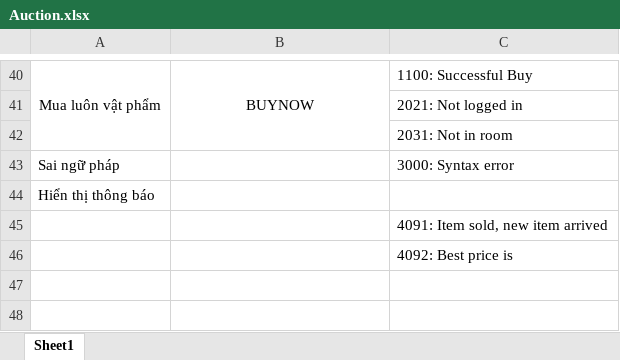
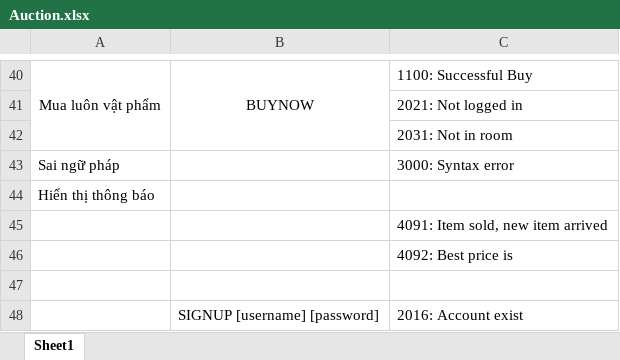
Before and after one commit to tchau43/LTM_20241_Auction, an Excel workbook: docs/Auction.xlsx, sheet Sheet1, drawn as a sheet; only a part is shown, gaps mark what is left out; values as stored, in another font and other column widths than the file's, no borders; the diff names each change by its address in the sheet, - before the commit and + after, or states it on an @@ line.

Commit message:
room signup

```diff
--- a/docs/Auction.xlsx (sheet Sheet1)
+++ b/docs/Auction.xlsx (sheet Sheet1)
+row 47: (empty)
+row 48:  | SIGNUP [username] [password] | 2016: Account exist
```
Also changed, not shown: 9 other files.
